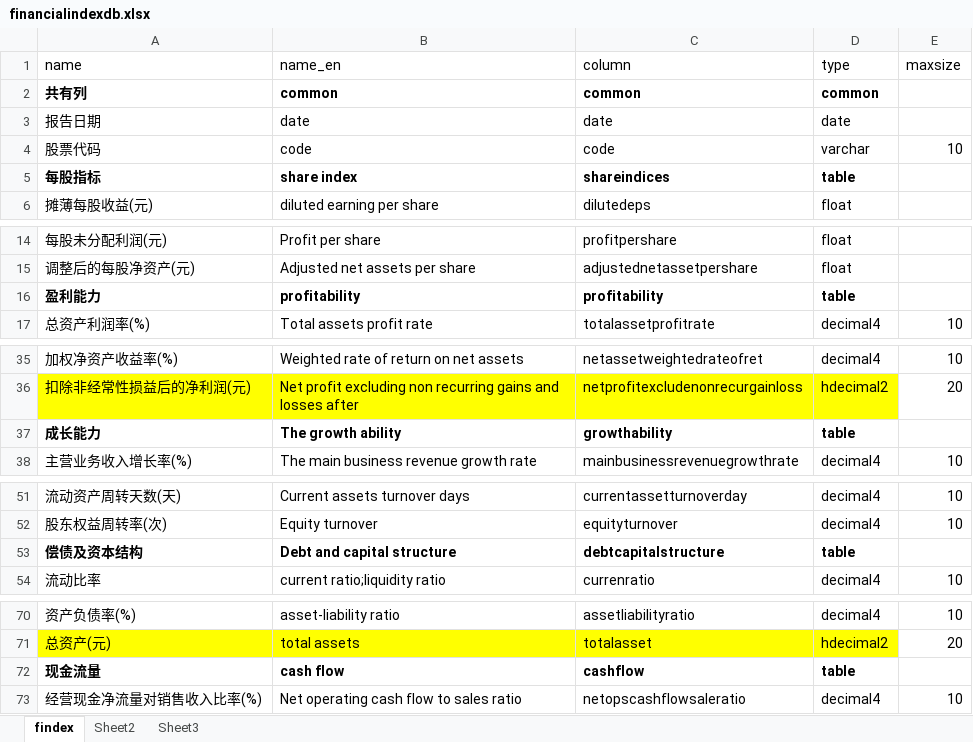
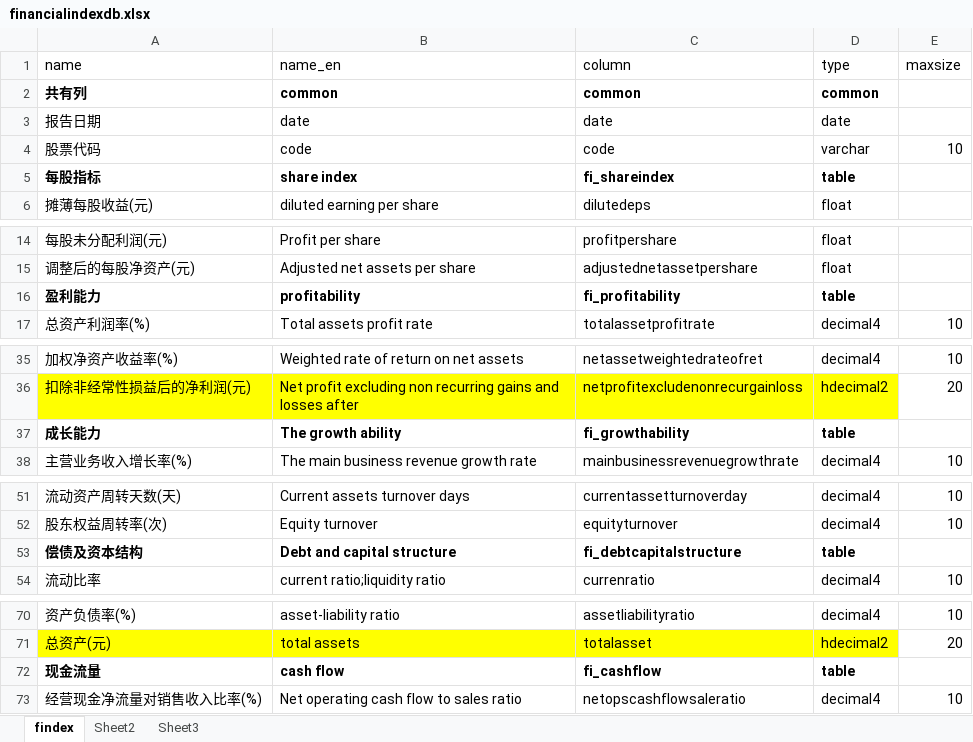
Before and after one commit to magastzheng/stockmanager-go, an Excel workbook: src/resource/account/financialindexdb.xlsx, sheet findex, drawn as a sheet; only a part is shown, gaps mark what is left out; values as stored, in another font and other column widths than the file's, no borders; the diff covers the shown part only; the diff names each change by its address in the sheet, - before the commit and + after, or states it on an @@ line.

Commit message:
Handle the account data

```diff
--- a/src/resource/account/financialindexdb.xlsx (sheet findex)
+++ b/src/resource/account/financialindexdb.xlsx (sheet findex)
-C5 (column): shareindices
+C5 (column): fi_shareindex
-C16 (column): profitability
+C16 (column): fi_profitability
-C37 (column): growthability
+C37 (column): fi_growthability
-C53 (column): debtcapitalstructure
+C53 (column): fi_debtcapitalstructure
-C72 (column): cashflow
+C72 (column): fi_cashflow
```
Also changed, not shown: 1 edited cell elsewhere in this sheet, src/resource/account/accountdb.xlsx, 11 other files.
